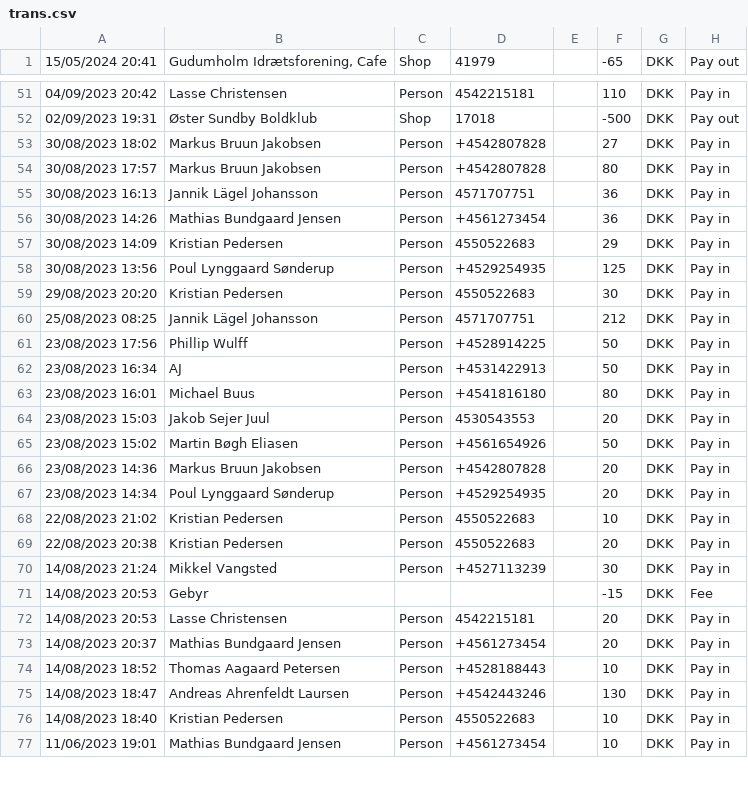
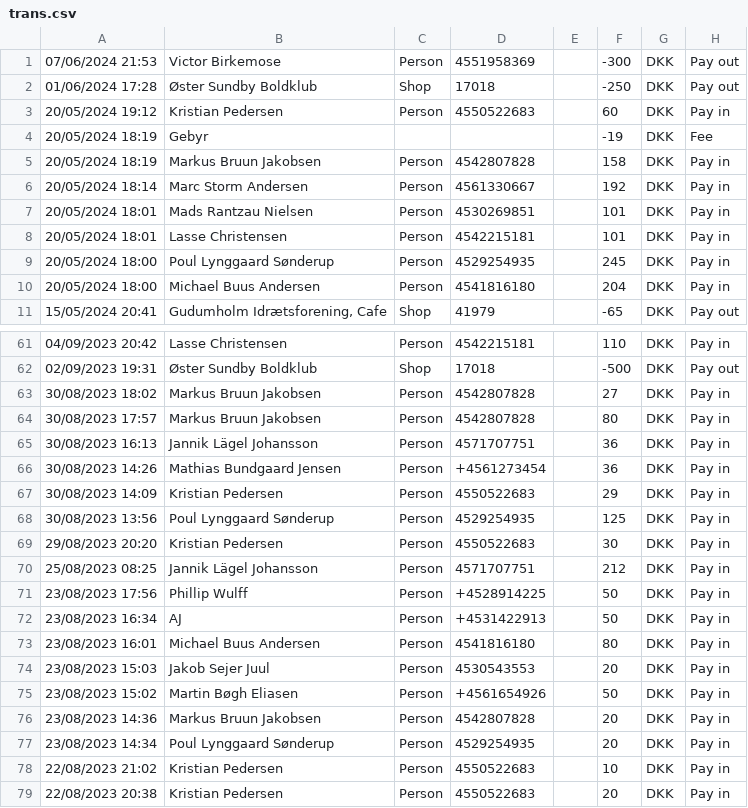
Before and after one commit to MadsRantzau49/OB_Boedekasse, a CSV file: database/trans.csv, drawn as a sheet; only a part is shown, gaps mark what is left out; the shorter side is filled out with more unchanged rows; the diff covers the shown part only.

Commit message:
trans

```diff
--- a/database/trans.csv
+++ b/database/trans.csv
@@ -1 +1,11 @@
+07/06/2024 21:53,Victor Birkemose,Person,4551958369,,-300,DKK,Pay out
+01/06/2024 17:28,Øster Sundby Boldklub,Shop,17018,,-250,DKK,Pay out
+20/05/2024 19:12,Kristian Pedersen,Person,4550522683,,60,DKK,Pay in
+20/05/2024 18:19,Gebyr,,,,-19,DKK,Fee
+20/05/2024 18:19,Markus Bruun Jakobsen,Person,4542807828,,158,DKK,Pay in
+20/05/2024 18:14,Marc Storm Andersen,Person,4561330667,,192,DKK,Pay in
+20/05/2024 18:01,Mads Rantzau Nielsen,Person,4530269851,,101,DKK,Pay in
+20/05/2024 18:01,Lasse Christensen,Person,4542215181,,101,DKK,Pay in
+20/05/2024 18:00,Poul Lynggaard Sønderup,Person,4529254935,,245,DKK,Pay in
+20/05/2024 18:00,Michael Buus Andersen,Person,4541816180,,204,DKK,Pay in
 15/05/2024 20:41,"Gudumholm Idrætsforening, Cafe",Shop,41979,,-65,DKK,Pay out
@@ -52,4 +62,4 @@
 02/09/2023 19:31,Øster Sundby Boldklub,Shop,17018,,-500,DKK,Pay out
-30/08/2023 18:02,Markus Bruun Jakobsen,Person,+4542807828,,27,DKK,Pay in
-30/08/2023 17:57,Markus Bruun Jakobsen,Person,+4542807828,,80,DKK,Pay in
+30/08/2023 18:02,Markus Bruun Jakobsen,Person,4542807828,,27,DKK,Pay in
+30/08/2023 17:57,Markus Bruun Jakobsen,Person,4542807828,,80,DKK,Pay in
 30/08/2023 16:13,Jannik Lägel Johansson,Person,4571707751,,36,DKK,Pay in
@@ -57,3 +67,3 @@
 30/08/2023 14:09,Kristian Pedersen,Person,4550522683,,29,DKK,Pay in
-30/08/2023 13:56,Poul Lynggaard Sønderup,Person,+4529254935,,125,DKK,Pay in
+30/08/2023 13:56,Poul Lynggaard Sønderup,Person,4529254935,,125,DKK,Pay in
 29/08/2023 20:20,Kristian Pedersen,Person,4550522683,,30,DKK,Pay in
@@ -62,7 +72,7 @@
 23/08/2023 16:34,AJ,Person,+4531422913,,50,DKK,Pay in
-23/08/2023 16:01,Michael Buus,Person,+4541816180,,80,DKK,Pay in
+23/08/2023 16:01,Michael Buus Andersen,Person,4541816180,,80,DKK,Pay in
 23/08/2023 15:03,Jakob Sejer Juul,Person,4530543553,,20,DKK,Pay in
 23/08/2023 15:02,Martin Bøgh Eliasen,Person,+4561654926,,50,DKK,Pay in
-23/08/2023 14:36,Markus Bruun Jakobsen,Person,+4542807828,,20,DKK,Pay in
-23/08/2023 14:34,Poul Lynggaard Sønderup,Person,+4529254935,,20,DKK,Pay in
+23/08/2023 14:36,Markus Bruun Jakobsen,Person,4542807828,,20,DKK,Pay in
+23/08/2023 14:34,Poul Lynggaard Sønderup,Person,4529254935,,20,DKK,Pay in
 22/08/2023 21:02,Kristian Pedersen,Person,4550522683,,10,DKK,Pay in
```
Also changed, not shown: 12 edited cells elsewhere in this file, 5 other files.
